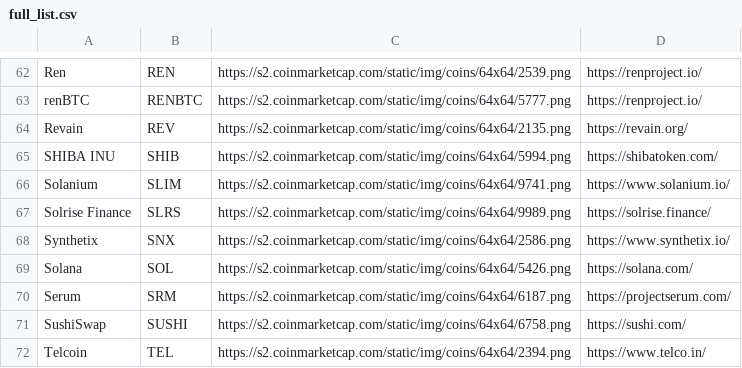
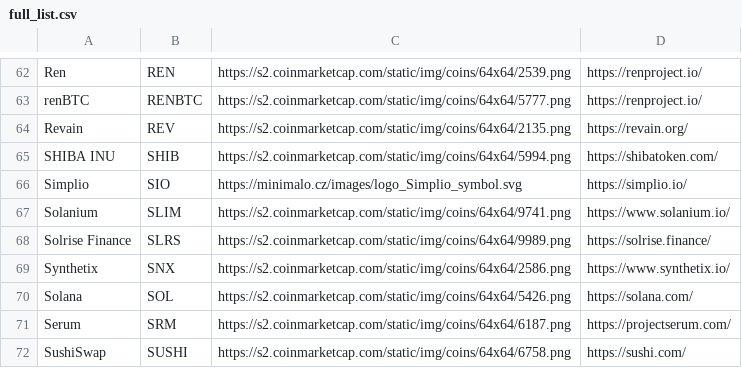
Before and after one commit to ciripel/script_generated_files, a CSV file: full_list.csv, drawn as a sheet; only a part is shown, gaps mark what is left out; the shorter side is filled out with more unchanged rows; the diff names each change by its address in the sheet, - before the commit and + after, or states it on an @@ line.

```diff
--- a/full_list.csv
+++ b/full_list.csv
+row 66: Simplio | SIO | https://minimalo.cz/images/logo_Simplio_symbol.svg | https://simplio.io/
```
Also changed, not shown: 1 other file.
